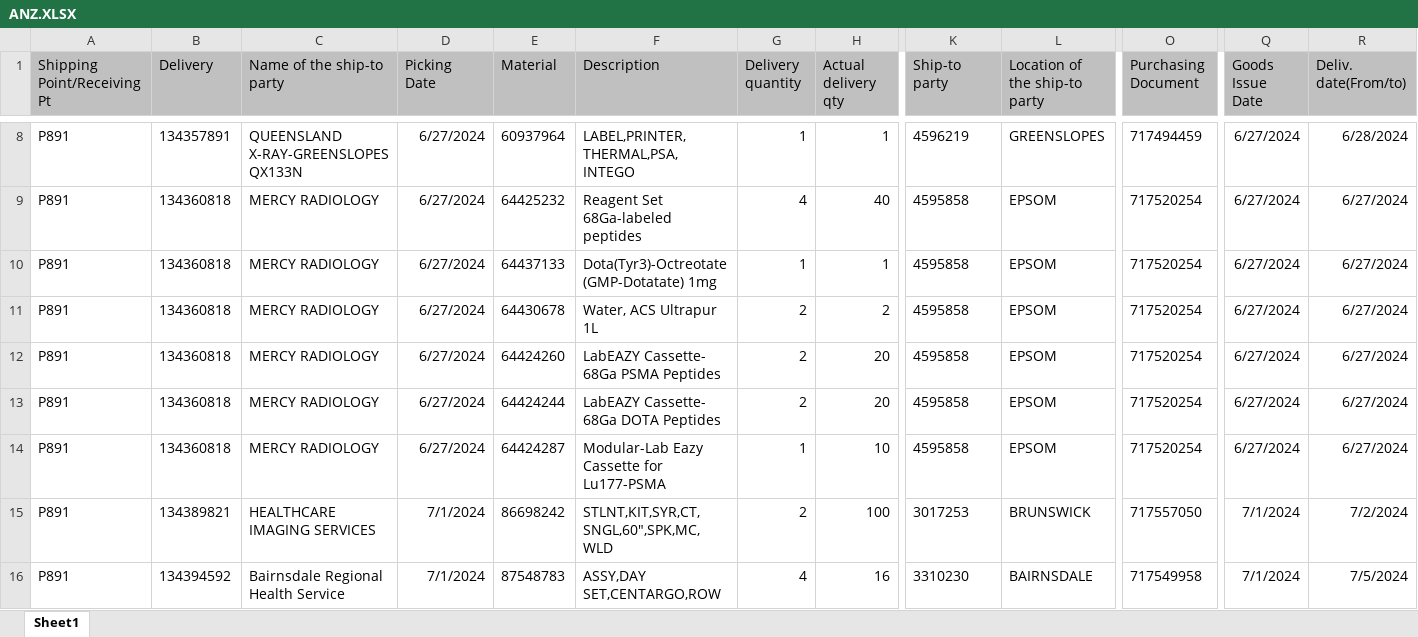
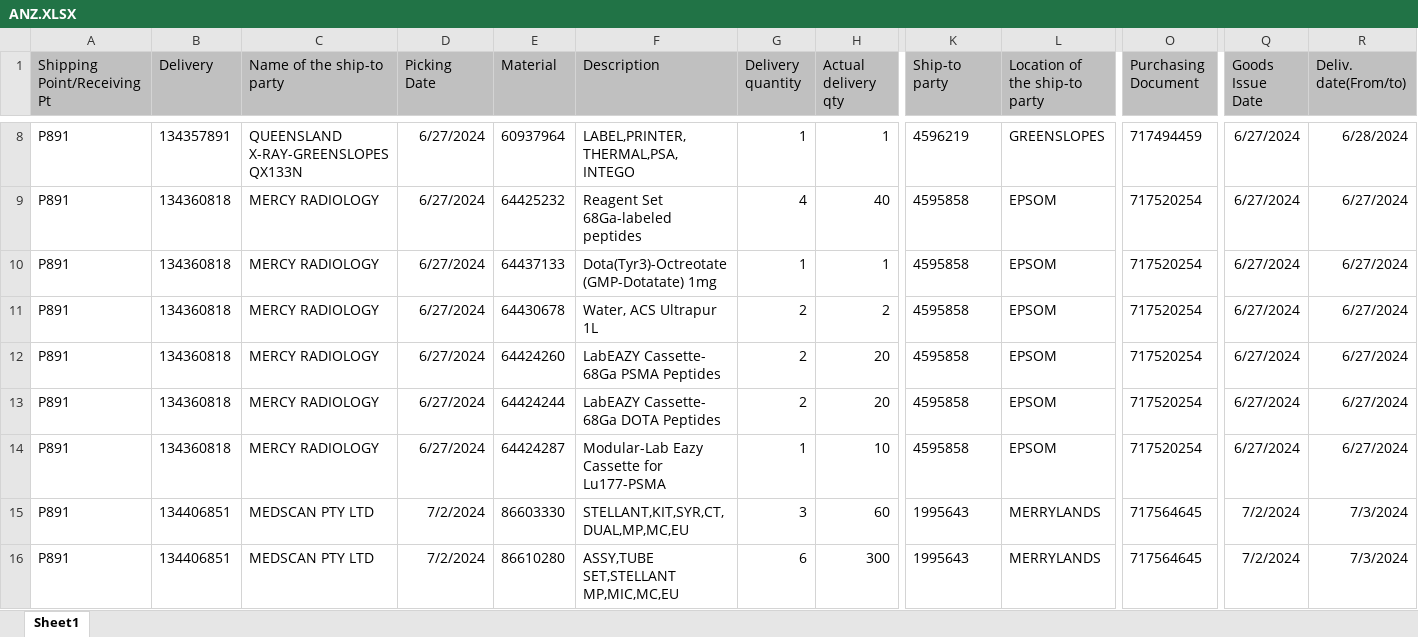
Before and after one commit to janphoenix/anz, an Excel workbook: ANZ.XLSX, sheet Sheet1, drawn as a sheet; only a part is shown, gaps mark what is left out; values as stored, in another font and other column widths than the file's, no borders; the diff covers the shown part only; the diff names each change by its address in the sheet, - before the commit and + after, or states it on an @@ line.

Commit message:
anz upload today - jopat

```diff
--- a/ANZ.XLSX (sheet Sheet1)
+++ b/ANZ.XLSX (sheet Sheet1)
-B15 (Delivery): 134389821
+B15 (Delivery): 134406851
-C15 (Name of the ship-to party): HEALTHCARE IMAGING SERVICES
+C15 (Name of the ship-to party): MEDSCAN PTY LTD
-D15:D16 (Picking Date): 7/1/2024
+D15:D16 (Picking Date): 7/2/2024
-E15 (Material): 86698242
+E15 (Material): 86603330
-F15 (Description): STLNT,KIT,SYR,CT,SNGL,60",SPK,MC,WLD
+F15 (Description): STELLANT,KIT,SYR,CT,DUAL,MP,MC,EU
-G15 (Delivery quantity): 2
+G15 (Delivery quantity): 3
-H15 (Actual delivery qty): 100
+H15 (Actual delivery qty): 60
-K15 (Ship-to party): 3017253
+K15 (Ship-to party): 1995643
-L15 (Location of the ship-to party): BRUNSWICK
+L15 (Location of the ship-to party): MERRYLANDS
-O15 (Purchasing Document): 717557050
+O15 (Purchasing Document): 717564645
-Q15:Q16 (Goods Issue Date): 7/1/2024
+Q15:Q16 (Goods Issue Date): 7/2/2024
-R15 (Deliv. date(From/to)): 7/2/2024
+R15 (Deliv. date(From/to)): 7/3/2024
-B16 (Delivery): 134394592
+B16 (Delivery): 134406851
-C16 (Name of the ship-to party): Bairnsdale Regional Health Service
+C16 (Name of the ship-to party): MEDSCAN PTY LTD
-E16 (Material): 87548783
+E16 (Material): 86610280
-F16 (Description): ASSY,DAY SET,CENTARGO,ROW
+F16 (Description): ASSY,TUBE SET,STELLANT MP,MIC,MC,EU
-G16 (Delivery quantity): 4
+G16 (Delivery quantity): 6
-H16 (Actual delivery qty): 16
+H16 (Actual delivery qty): 300
-K16 (Ship-to party): 3310230
+K16 (Ship-to party): 1995643
-L16 (Location of the ship-to party): BAIRNSDALE
+L16 (Location of the ship-to party): MERRYLANDS
-O16 (Purchasing Document): 717549958
+O16 (Purchasing Document): 717564645
-R16 (Deliv. date(From/to)): 7/5/2024
+R16 (Deliv. date(From/to)): 7/3/2024
```
Also changed, not shown: 10 added rows, 3 removed rows and 489 edited cells elsewhere in this sheet.
